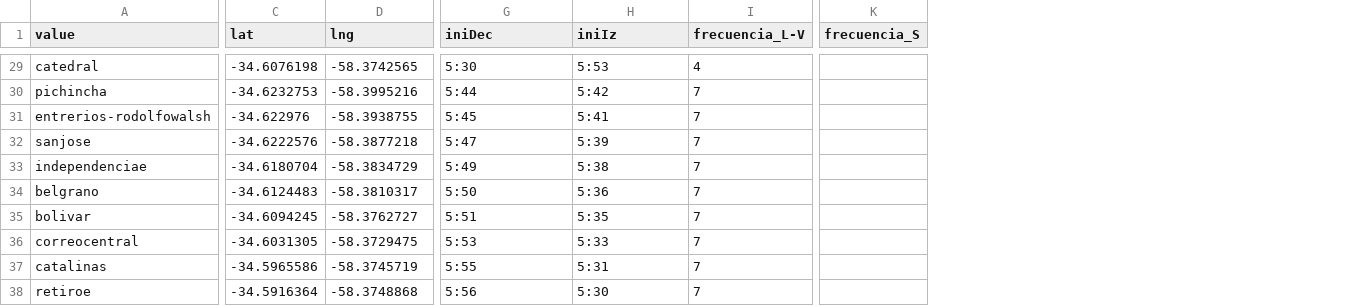
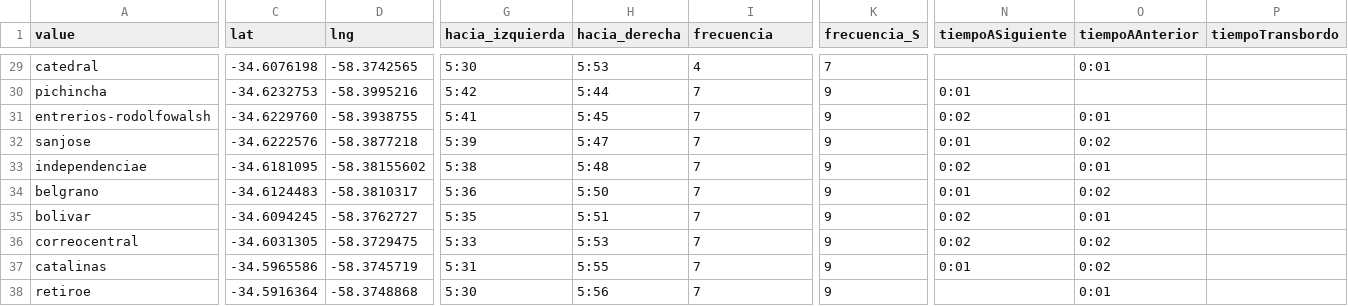
Before and after one commit to SergioMedinaH/python-metro-frontend, a CSV file: public/paradas.csv, drawn as a sheet; only a part is shown, gaps mark what is left out; the diff covers the shown part only; the diff names each change by its address in the sheet, - before the commit and + after, or states it on an @@ line.

```diff
--- a/public/paradas.csv
+++ b/public/paradas.csv
+column N (tiempoASiguiente), rows 30-37: 0:01 | 0:02 | 0:01 | 0:02 | 0:01 | 0:02 | 0:02 | 0:01
+column O (tiempoAAnterior), rows 29-38: 0:01 |  | 0:01 | 0:02 | 0:01 | 0:02 | 0:01 | 0:02 | 0:02 | 0:01
+column P (tiempoTransbordo), empty
-G1: iniDec
+G1: hacia_izquierda
-H1: iniIz
+H1: hacia_derecha
-I1: frecuencia_L-V
+I1: frecuencia
-K29 (frecuencia_S): (empty)
+K29 (frecuencia_S): 7
-G30 (hacia_izquierda): 5:44
+G30 (hacia_izquierda): 5:42
-H30 (hacia_derecha): 5:42
+H30 (hacia_derecha): 5:44
-K30:K38 (frecuencia_S): (empty)
+K30:K38 (frecuencia_S): 9
-C31 (lat): -34.622976
+C31 (lat): -34.6229760
-G31 (hacia_izquierda): 5:45
+G31 (hacia_izquierda): 5:41
-H31 (hacia_derecha): 5:41
+H31 (hacia_derecha): 5:45
-G32 (hacia_izquierda): 5:47
+G32 (hacia_izquierda): 5:39
-H32 (hacia_derecha): 5:39
+H32 (hacia_derecha): 5:47
-C33 (lat): -34.6180704
+C33 (lat): -34.6181095
-D33 (lng): -58.3834729
+D33 (lng): -58.38155602
-G33 (hacia_izquierda): 5:49
+G33 (hacia_izquierda): 5:38
-H33 (hacia_derecha): 5:38
+H33 (hacia_derecha): 5:48
-G34 (hacia_izquierda): 5:50
+G34 (hacia_izquierda): 5:36
-H34 (hacia_derecha): 5:36
+H34 (hacia_derecha): 5:50
-G35 (hacia_izquierda): 5:51
+G35 (hacia_izquierda): 5:35
-H35 (hacia_derecha): 5:35
+H35 (hacia_derecha): 5:51
-G36 (hacia_izquierda): 5:53
+G36 (hacia_izquierda): 5:33
-H36 (hacia_derecha): 5:33
+H36 (hacia_derecha): 5:53
-G37 (hacia_izquierda): 5:55
+G37 (hacia_izquierda): 5:31
-H37 (hacia_derecha): 5:31
+H37 (hacia_derecha): 5:55
-G38 (hacia_izquierda): 5:56
+G38 (hacia_izquierda): 5:30
-H38 (hacia_derecha): 5:30
+H38 (hacia_derecha): 5:56
```
Also changed, not shown: 53 edited cells elsewhere in this file, 3 other files.
